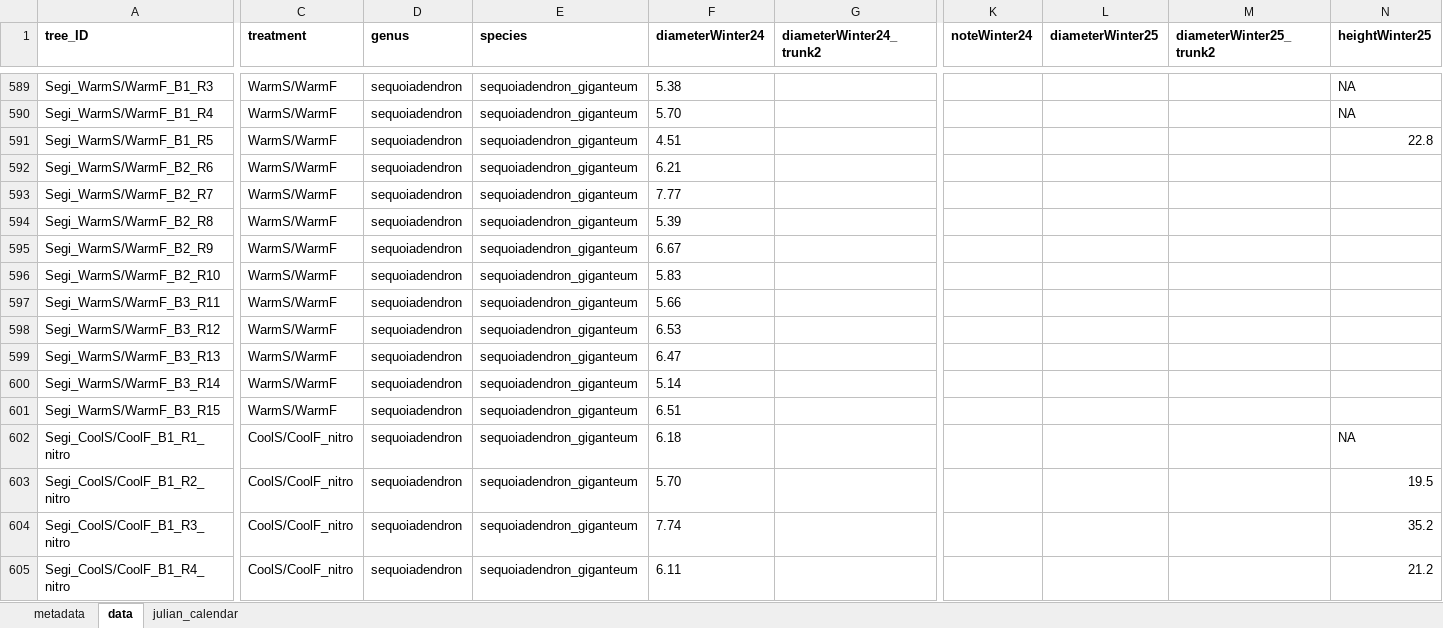
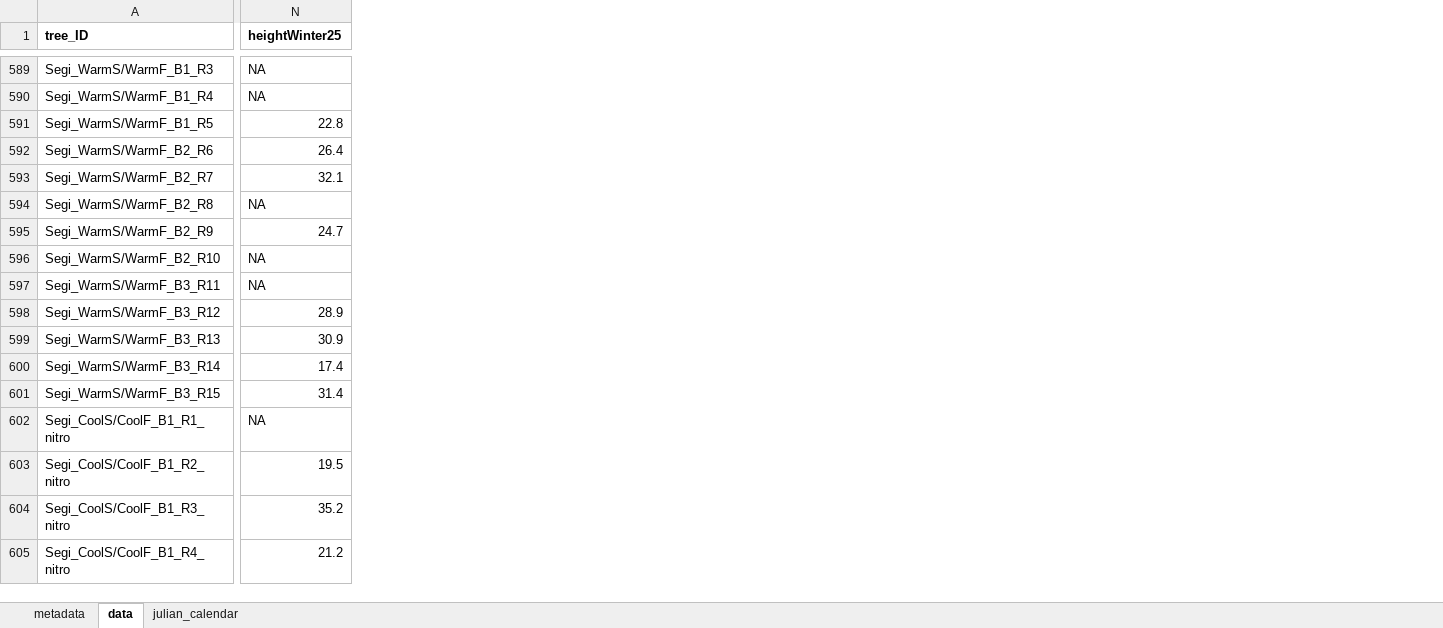
Before and after one commit to christophe-rd/fuelinex, an Excel workbook: data/treeMeasurements/TreeMeasurements.xlsx, sheet data, drawn as a sheet; only a part is shown, gaps mark what is left out; values as stored, in another font and other column widths than the file's, no borders; table styles not drawn; the diff covers the shown part only; the diff names each change by its address in the sheet, - before the commit and + after, or states it on an @@ line.

```diff
--- a/data/treeMeasurements/TreeMeasurements.xlsx (sheet data)
+++ b/data/treeMeasurements/TreeMeasurements.xlsx (sheet data)
@@ column C (treatment) hidden, rows 589-605: WarmS/WarmF | WarmS/WarmF | WarmS/WarmF | WarmS/WarmF | WarmS/WarmF | WarmS/WarmF | WarmS/WarmF | WarmS/WarmF | WarmS/WarmF | WarmS/WarmF | WarmS/WarmF | WarmS/WarmF | WarmS/WarmF | CoolS/CoolF_nitro | CoolS/CoolF_nitro | CoolS/CoolF_nitro | CoolS/CoolF_nitro @@
@@ column D (genus) hidden, rows 589-605: all sequoiadendron @@
@@ column E (species) hidden, rows 589-605: all sequoiadendron_giganteum @@
@@ column F (diameterWinter24) hidden, rows 589-605: 5.38 | 5.70 | 4.51 | 6.21 | 7.77 | 5.39 | 6.67 | 5.83 | 5.66 | 6.53 | 6.47 | 5.14 | 6.51 | 6.18 | 5.70 | 7.74 | 6.11 @@
@@ column G (diameterWinter24_trunk2) hidden, empty @@
@@ column K (noteWinter24) hidden, empty @@
@@ column L (diameterWinter25) hidden, empty @@
@@ column M (diameterWinter25_trunk2) hidden, empty @@
-N592 (heightWinter25): (empty)
+N592 (heightWinter25): 26.4
-N593 (heightWinter25): (empty)
+N593 (heightWinter25): 32.1
-N594 (heightWinter25): (empty)
+N594 (heightWinter25): NA
-N595 (heightWinter25): (empty)
+N595 (heightWinter25): 24.7
-N596:N597 (heightWinter25): (empty)
+N596:N597 (heightWinter25): NA
-N598 (heightWinter25): (empty)
+N598 (heightWinter25): 28.9
-N599 (heightWinter25): (empty)
+N599 (heightWinter25): 30.9
-N600 (heightWinter25): (empty)
+N600 (heightWinter25): 17.4
-N601 (heightWinter25): (empty)
+N601 (heightWinter25): 31.4
```
Also changed, not shown: 1 removed column, 328 edited cells and cell formats elsewhere in this sheet, sheet metadata.
